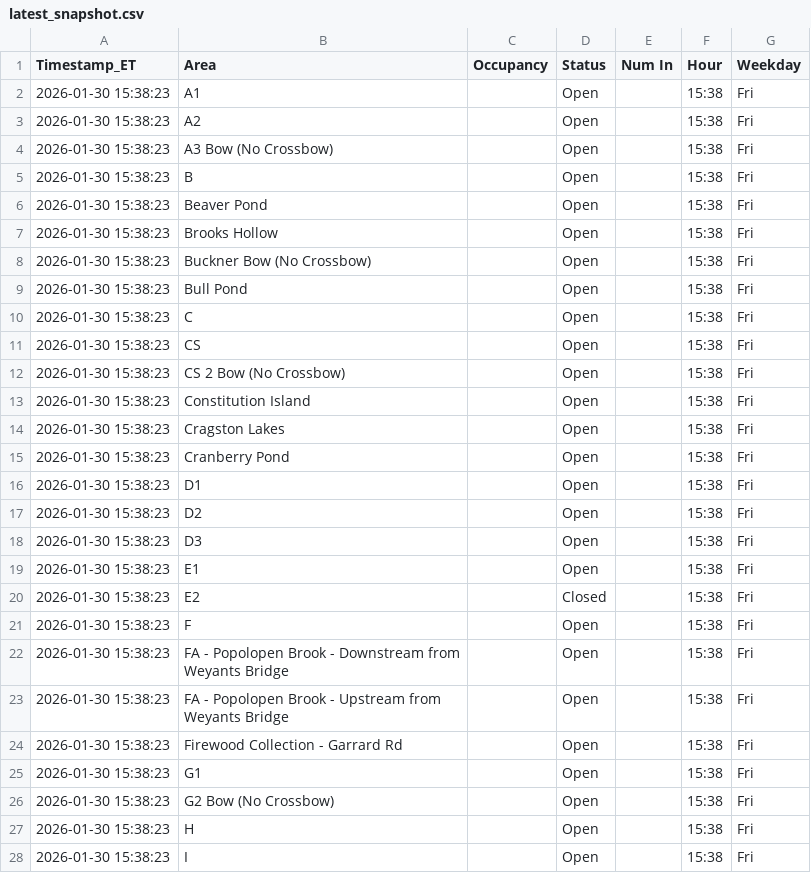
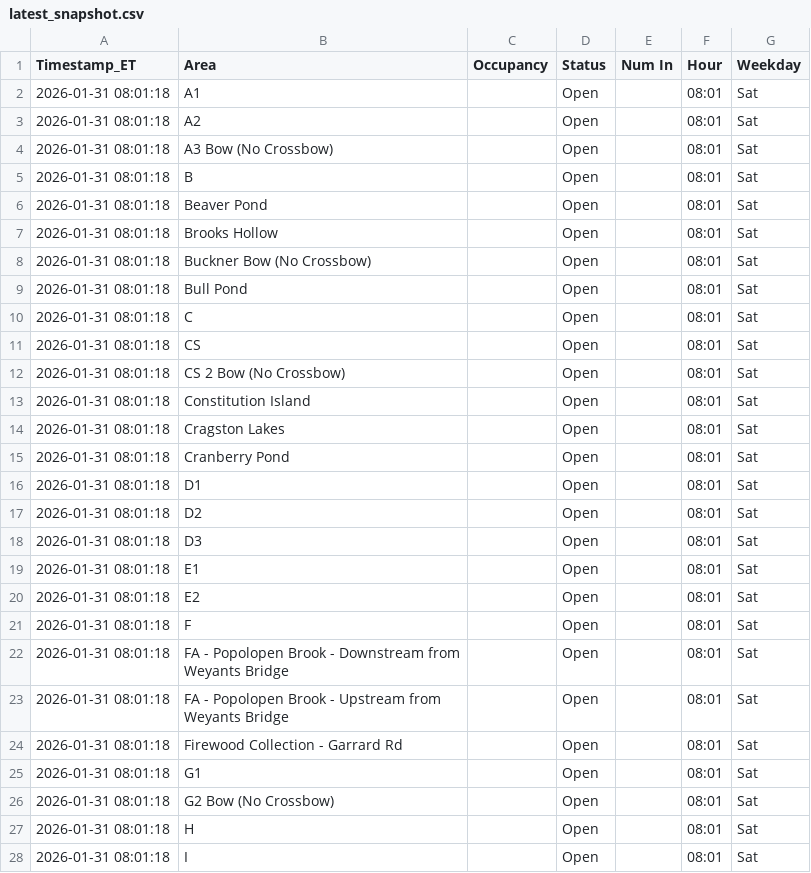
Before and after one commit to devoncal77/isportsman-occupancy-agent, a CSV file: latest_snapshot.csv, drawn as a sheet; only a part is shown; the diff covers the shown part only.

```diff
--- a/latest_snapshot.csv
+++ b/latest_snapshot.csv
@@ -1,28 +1,28 @@
 Timestamp_ET,Area,Occupancy,Status,Num In,Hour,Weekday
-2026-01-30 15:38:23,A1,,Open,,15:38,Fri
-2026-01-30 15:38:23,A2,,Open,,15:38,Fri
-2026-01-30 15:38:23,A3 Bow (No Crossbow),,Open,,15:38,Fri
-2026-01-30 15:38:23,B,,Open,,15:38,Fri
-2026-01-30 15:38:23,Beaver Pond,,Open,,15:38,Fri
-2026-01-30 15:38:23,Brooks Hollow,,Open,,15:38,Fri
-2026-01-30 15:38:23,Buckner Bow (No Crossbow),,Open,,15:38,Fri
-2026-01-30 15:38:23,Bull Pond,,Open,,15:38,Fri
-2026-01-30 15:38:23,C,,Open,,15:38,Fri
-2026-01-30 15:38:23,CS,,Open,,15:38,Fri
-2026-01-30 15:38:23,CS 2 Bow (No Crossbow),,Open,,15:38,Fri
-2026-01-30 15:38:23,Constitution Island,,Open,,15:38,Fri
-2026-01-30 15:38:23,Cragston Lakes,,Open,,15:38,Fri
-2026-01-30 15:38:23,Cranberry Pond,,Open,,15:38,Fri
-2026-01-30 15:38:23,D1,,Open,,15:38,Fri
-2026-01-30 15:38:23,D2,,Open,,15:38,Fri
-2026-01-30 15:38:23,D3,,Open,,15:38,Fri
-2026-01-30 15:38:23,E1,,Open,,15:38,Fri
-2026-01-30 15:38:23,E2,,Closed,,15:38,Fri
-2026-01-30 15:38:23,F,,Open,,15:38,Fri
-2026-01-30 15:38:23,FA - Popolopen Brook - Downstream from Weyants Bridge,,Open,,15:38,Fri
-2026-01-30 15:38:23,FA - Popolopen Brook - Upstream from Weyants Bridge,,Open,,15:38,Fri
-2026-01-30 15:38:23,Firewood Collection - Garrard Rd,,Open,,15:38,Fri
-2026-01-30 15:38:23,G1,,Open,,15:38,Fri
-2026-01-30 15:38:23,G2 Bow (No Crossbow),,Open,,15:38,Fri
-2026-01-30 15:38:23,H,,Open,,15:38,Fri
-2026-01-30 15:38:23,I,,Open,,15:38,Fri
+2026-01-31 08:01:18,A1,,Open,,08:01,Sat
+2026-01-31 08:01:18,A2,,Open,,08:01,Sat
+2026-01-31 08:01:18,A3 Bow (No Crossbow),,Open,,08:01,Sat
+2026-01-31 08:01:18,B,,Open,,08:01,Sat
+2026-01-31 08:01:18,Beaver Pond,,Open,,08:01,Sat
+2026-01-31 08:01:18,Brooks Hollow,,Open,,08:01,Sat
+2026-01-31 08:01:18,Buckner Bow (No Crossbow),,Open,,08:01,Sat
+2026-01-31 08:01:18,Bull Pond,,Open,,08:01,Sat
+2026-01-31 08:01:18,C,,Open,,08:01,Sat
+2026-01-31 08:01:18,CS,,Open,,08:01,Sat
+2026-01-31 08:01:18,CS 2 Bow (No Crossbow),,Open,,08:01,Sat
+2026-01-31 08:01:18,Constitution Island,,Open,,08:01,Sat
+2026-01-31 08:01:18,Cragston Lakes,,Open,,08:01,Sat
+2026-01-31 08:01:18,Cranberry Pond,,Open,,08:01,Sat
+2026-01-31 08:01:18,D1,,Open,,08:01,Sat
+2026-01-31 08:01:18,D2,,Open,,08:01,Sat
+2026-01-31 08:01:18,D3,,Open,,08:01,Sat
+2026-01-31 08:01:18,E1,,Open,,08:01,Sat
+2026-01-31 08:01:18,E2,,Open,,08:01,Sat
+2026-01-31 08:01:18,F,,Open,,08:01,Sat
+2026-01-31 08:01:18,FA - Popolopen Brook - Downstream from Weyants Bridge,,Open,,08:01,Sat
+2026-01-31 08:01:18,FA - Popolopen Brook - Upstream from Weyants Bridge,,Open,,08:01,Sat
+2026-01-31 08:01:18,Firewood Collection - Garrard Rd,,Open,,08:01,Sat
+2026-01-31 08:01:18,G1,,Open,,08:01,Sat
+2026-01-31 08:01:18,G2 Bow (No Crossbow),,Open,,08:01,Sat
+2026-01-31 08:01:18,H,,Open,,08:01,Sat
+2026-01-31 08:01:18,I,,Open,,08:01,Sat
```
Also changed, not shown: 117 edited cells elsewhere in this file, 1 other file.
